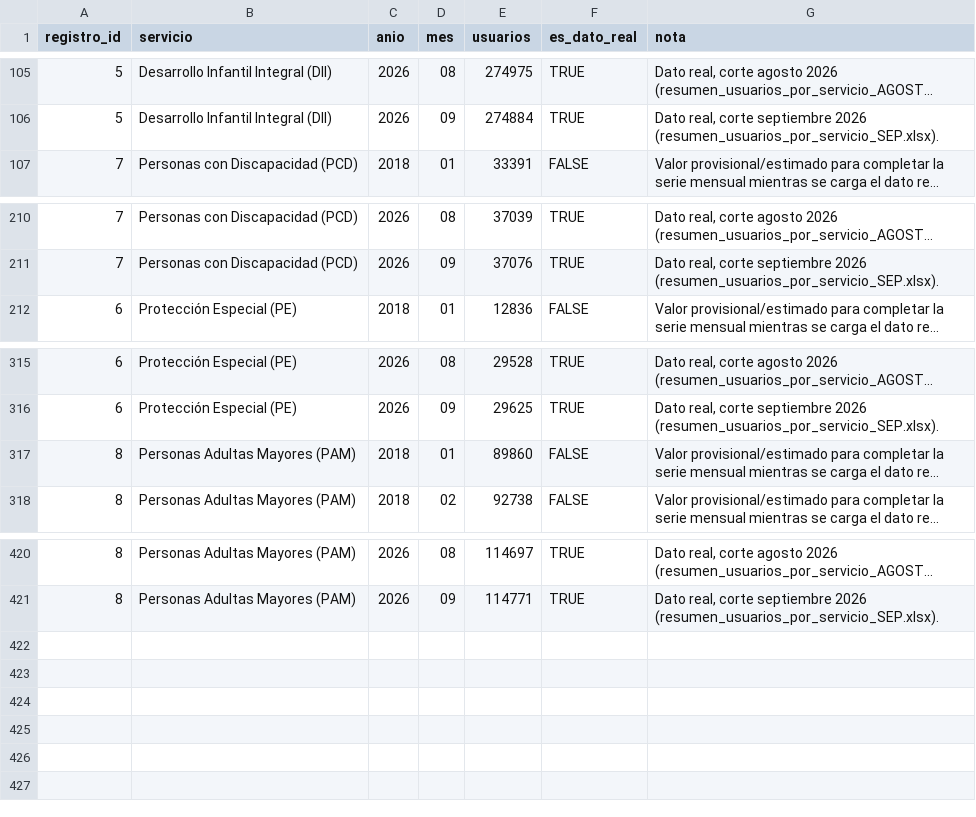
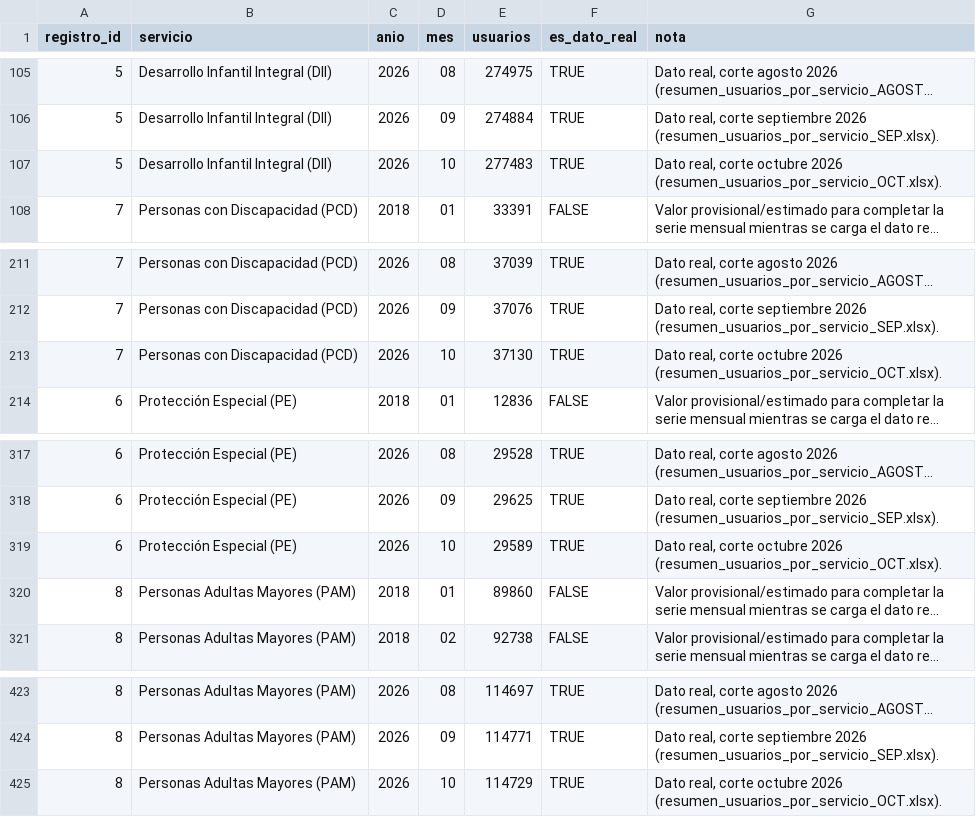
Before and after one commit to SGDE-indicadores/Ministerio-de-Trabajo-y-Desarrollo-Humano, a CSV file: datos/kpis/proteccion_social/series_historicas_servicios.csv, drawn as a sheet; only a part is shown, gaps mark what is left out; long unchanged cells end in …; the diff names each change by its address in the sheet, - before the commit and + after, or states it on an @@ line.

```diff
--- a/datos/kpis/proteccion_social/series_historicas_servicios.csv
+++ b/datos/kpis/proteccion_social/series_historicas_servicios.csv
+row 107: 5 | Desarrollo Infantil Integral (DII) | 2026 | 10 | 277483 | TRUE | Dato real, corte octubre 2026 (resumen_usuarios_por_servicio_OCT.xlsx).
+row 213: 7 | Personas con Discapacidad (PCD) | 2026 | 10 | 37130 | TRUE | Dato real, corte octubre 2026 (resumen_usuarios_por_servicio_OCT.xlsx).
+row 319: 6 | Protección Especial (PE) | 2026 | 10 | 29589 | TRUE | Dato real, corte octubre 2026 (resumen_usuarios_por_servicio_OCT.xlsx).
+row 425: 8 | Personas Adultas Mayores (PAM) | 2026 | 10 | 114729 | TRUE | Dato real, corte octubre 2026 (resumen_usuarios_por_servicio_OCT.xlsx).
```
Also changed, not shown: datos/kpis/proteccion_social/caracterizacion_proteccion_social.csv.
